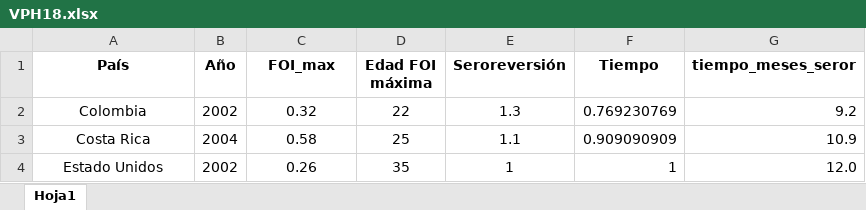
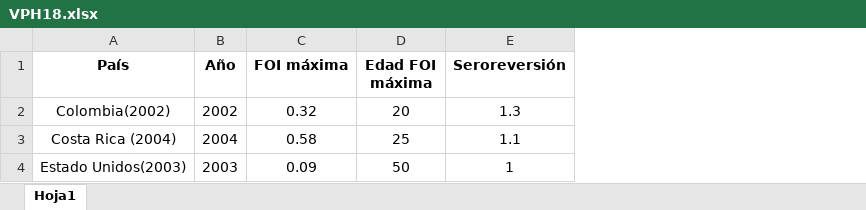
Before and after one commit to zmcucunuba/hpv_seroprevalence, an Excel workbook: SEROFOI/Tabla resumen FOI/VPH18.xlsx, sheet Hoja1, drawn as a sheet; values as stored, in another font and other column widths than the file's, no borders; removed rows and columns are numbered as before the commit, all else as after; the diff names each change by its address in the sheet, - before the commit and + after, or states it on an @@ line.

```diff
--- a/SEROFOI/Tabla resumen FOI/VPH18.xlsx (sheet Hoja1)
+++ b/SEROFOI/Tabla resumen FOI/VPH18.xlsx (sheet Hoja1)
-column F (Tiempo), rows 2-3: 0.769230769 | 0.909090909
-column G (tiempo_meses_seror), rows 2-3: 9.2 | 10.9
-C1: FOI_max
+C1: FOI máxima
-A2 (País): Colombia
+A2 (País): Colombia(2002)
-D2 (Edad FOI máxima): 22
+D2 (Edad FOI máxima): 20
-A3 (País): Costa Rica
+A3 (País): Costa Rica (2004)
-row 4: Estado Unidos | 2002 | 0.26 | 35 | 1 | 1 | 12.0
+row 4: Estado Unidos(2003) | 2003 | 0.09 | 50 | 1
```
Also changed, not shown: SEROFOI/Tabla resumen FOI/VPH16.xlsx, 3 other files.
